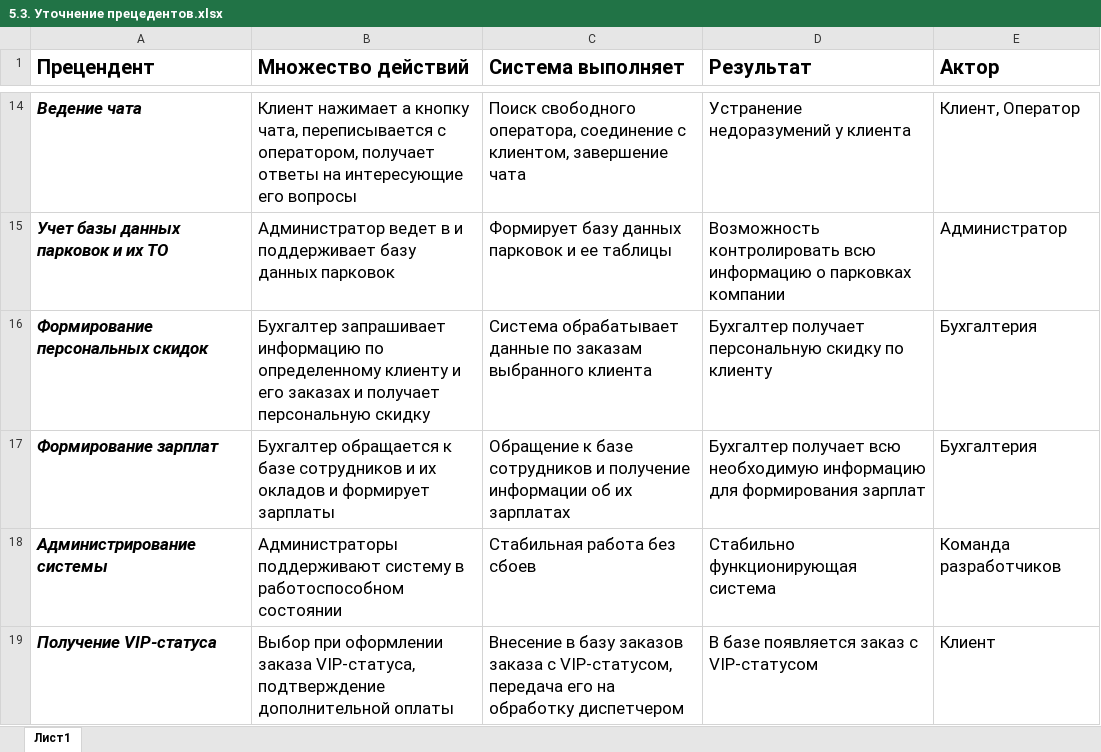
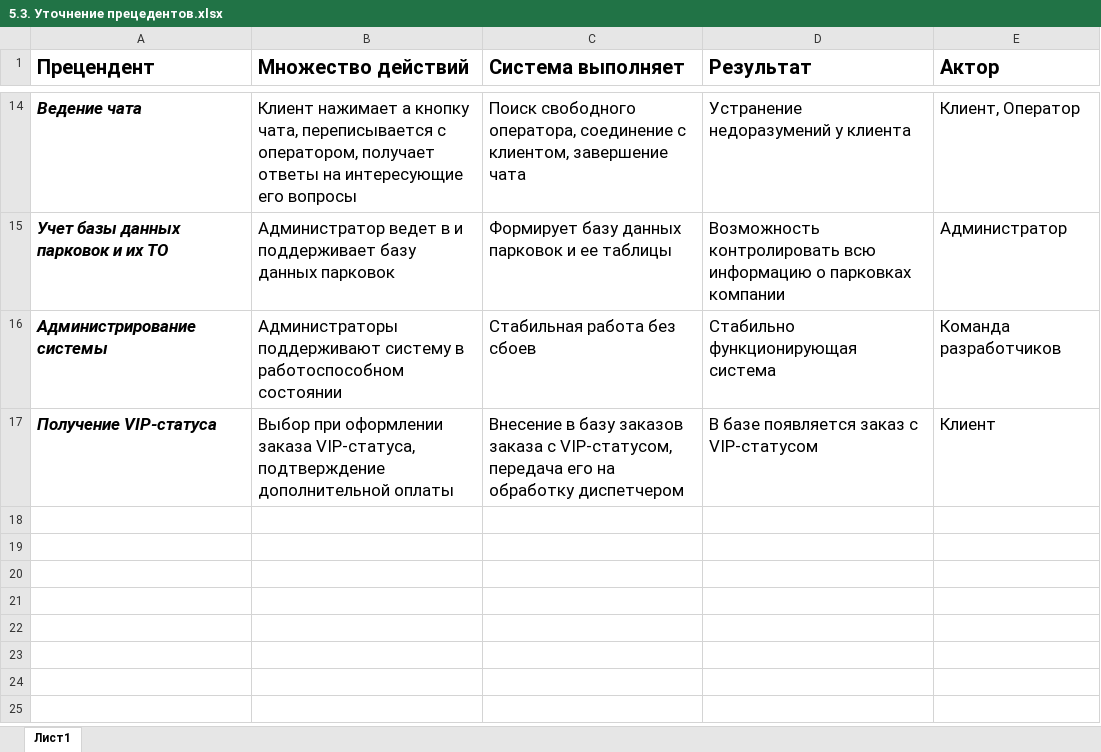
Before and after one commit to Markiz9999/AutoParking, an Excel workbook: 5. Clarify the definition of the system/5.3. Уточнение прецедентов.xlsx, sheet Лист1, drawn as a sheet; only a part is shown, gaps mark what is left out; values as stored, in another font and other column widths than the file's, no borders; the diff names each change by its address in the sheet, - before the commit and + after, or states it on an @@ line.

```diff
--- a/5. Clarify the definition of the system/5.3. Уточнение прецедентов.xlsx (sheet Лист1)
+++ b/5. Clarify the definition of the system/5.3. Уточнение прецедентов.xlsx (sheet Лист1)
-row 16: Формирование персональных скидок | Бухгалтер запрашивает информацию по определенному клиенту и его заказах и получает персональную скидку | Система обрабатывает данные по заказам выбранного клиента | Бухгалтер получает персональную скидку по клиенту | Бухгалтерия
-row 17: Формирование зарплат | Бухгалтер обращается к базе сотрудников и их окладов и формирует зарплаты | Обращение к базе сотрудников и получение информации об их зарплатах | Бухгалтер получает всю необходимую информацию для формирования зарплат | Бухгалтерия
```
Also changed, not shown: 5. Clarify the definition of the system/5.3.2. Структура прецедентов.xlsx.
